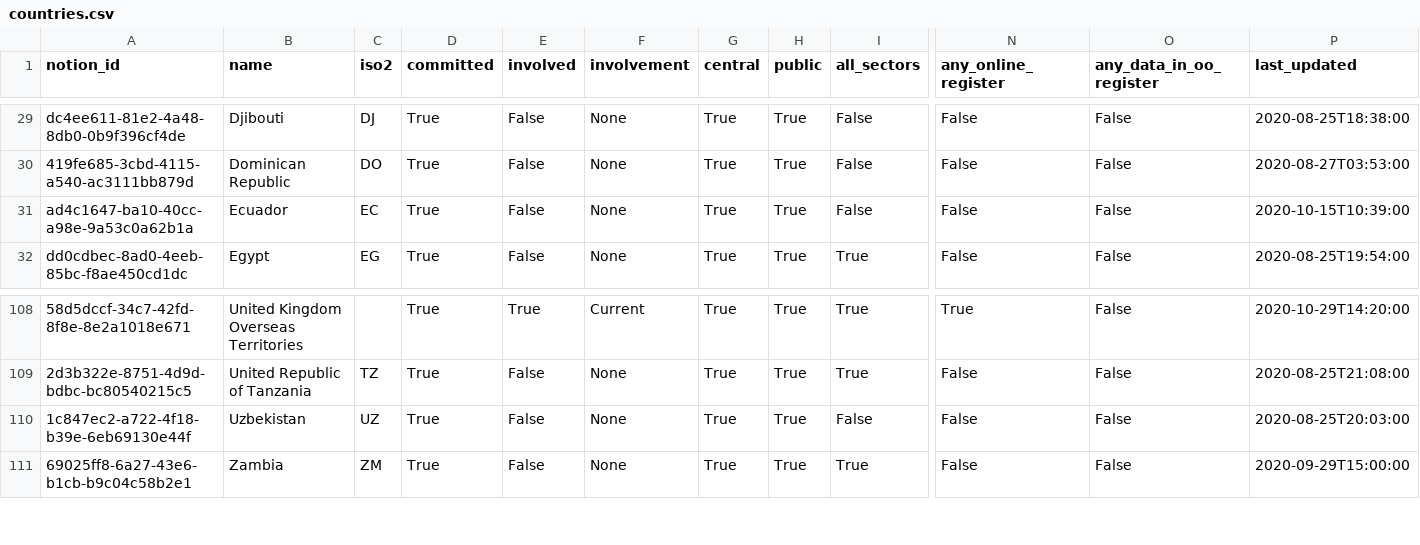
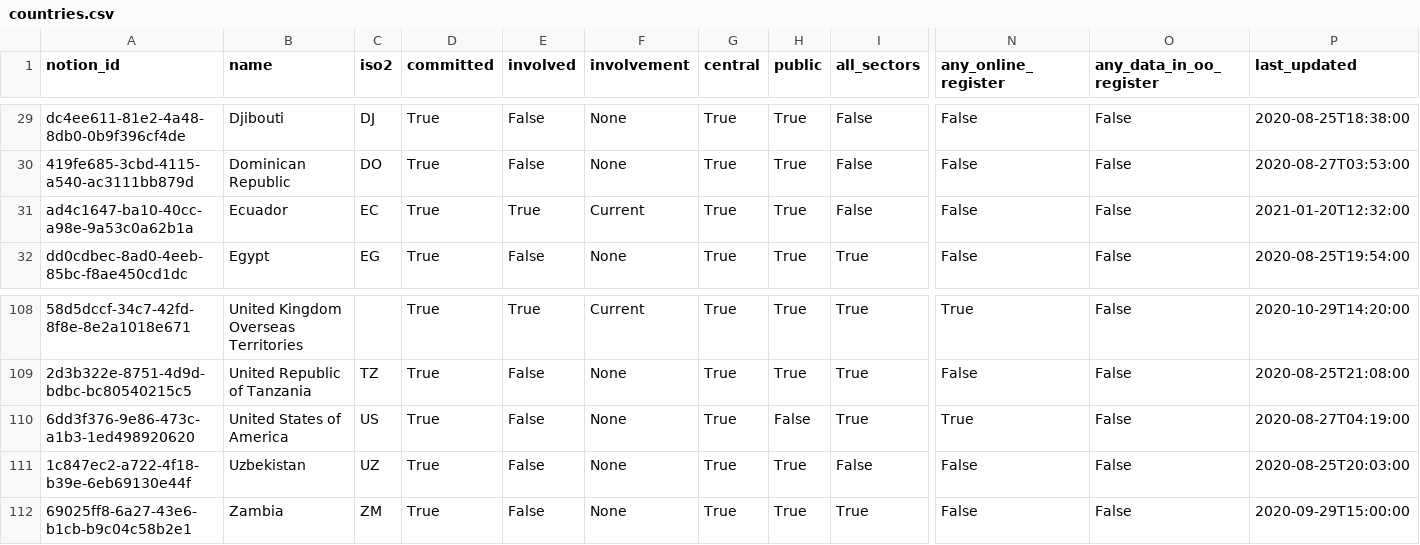
Before and after one commit to openownership/openownership.beta, a CSV file: _data/countries.csv, drawn as a sheet; only a part is shown, gaps mark what is left out; rows hold the shown columns only; the diff names each change by its address in the sheet, - before the commit and + after, or states it on an @@ line.

Commit message:
Automated updates to country tracker data

```diff
--- a/_data/countries.csv
+++ b/_data/countries.csv
-E31 (involved): False
+E31 (involved): True
-F31 (involvement): None
+F31 (involvement): Current
-P31 (last_updated): 2020-10-15T10:39:00
+P31 (last_updated): 2021-01-20T12:32:00
+row 110: 6dd3f376-9e86-473c-a1b3-1ed498920620 | United States of America | US | True | False | None | True | False | True | True | False | 2020-08-27T04:19:00
```
